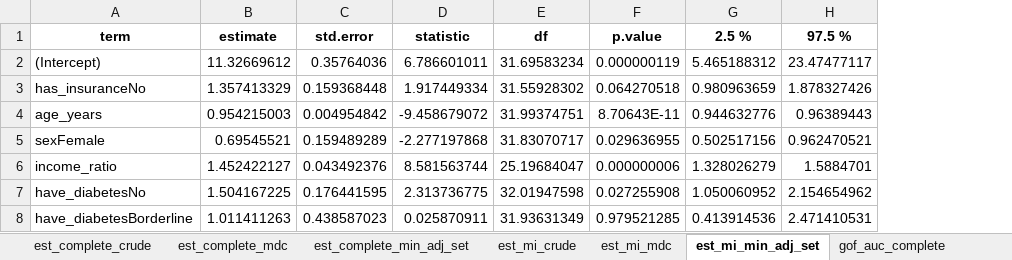
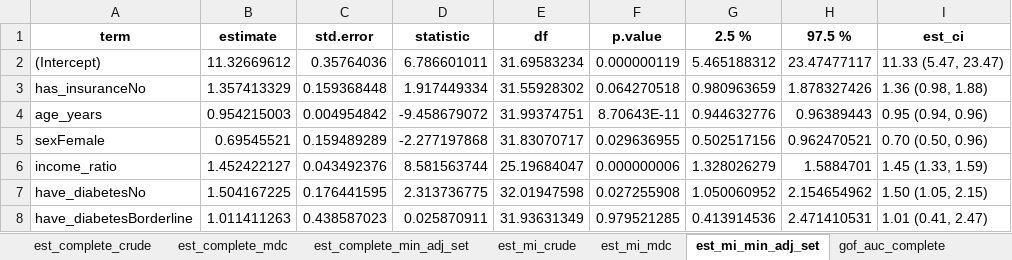
Before and after one commit to sachijay/spph604_final_project, an Excel workbook: results/mod_results.xlsx, sheet est_mi_min_adj_set, drawn as a sheet; values as stored, in another font and other column widths than the file's, no borders; the diff names each change by its address in the sheet, - before the commit and + after, or states it on an @@ line.

```diff
--- a/results/mod_results.xlsx (sheet est_mi_min_adj_set)
+++ b/results/mod_results.xlsx (sheet est_mi_min_adj_set)
+column I (est_ci), rows 2-8: 11.33 (5.47, 23.47) | 1.36 (0.98, 1.88) | 0.95 (0.94, 0.96) | 0.70 (0.50, 0.96) | 1.45 (1.33, 1.59) | 1.50 (1.05, 2.15) | 1.01 (0.41, 2.47)
```
Also changed, not shown: sheet est_complete_crude, sheet est_complete_min_adj_set, sheet est_complete_mdc, sheet est_mi_crude, sheet est_mi_mdc, 1 other file.
